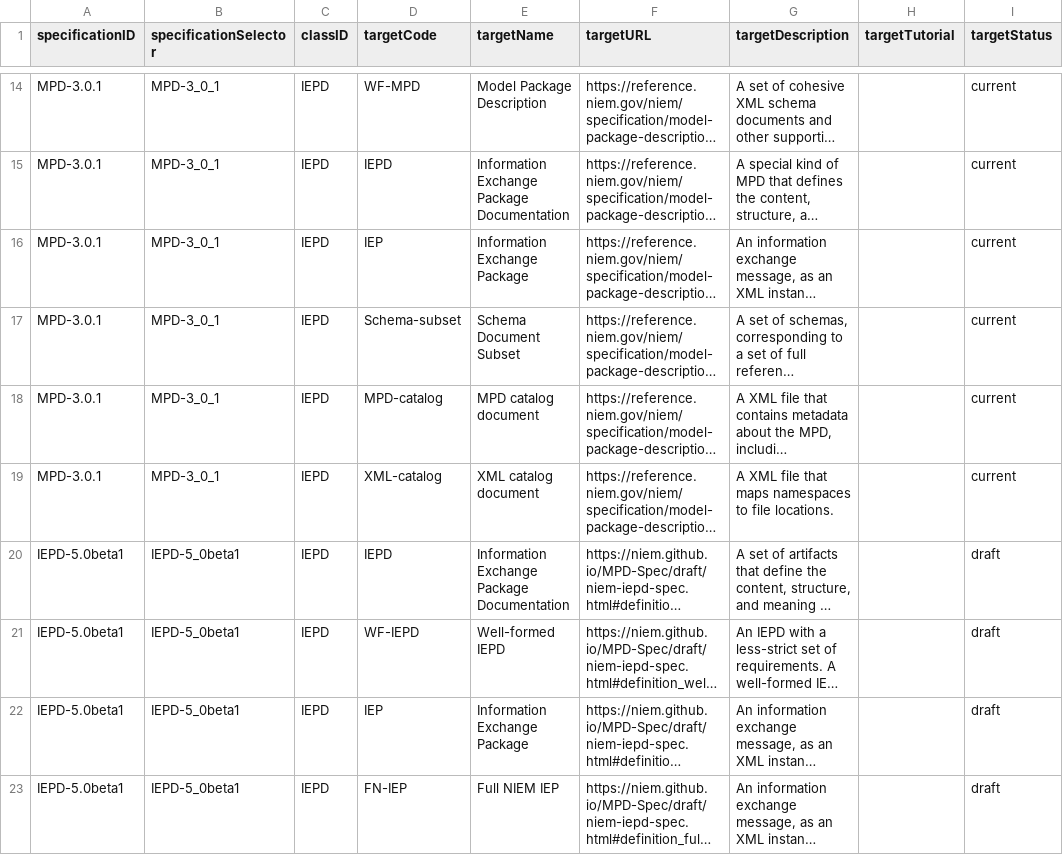
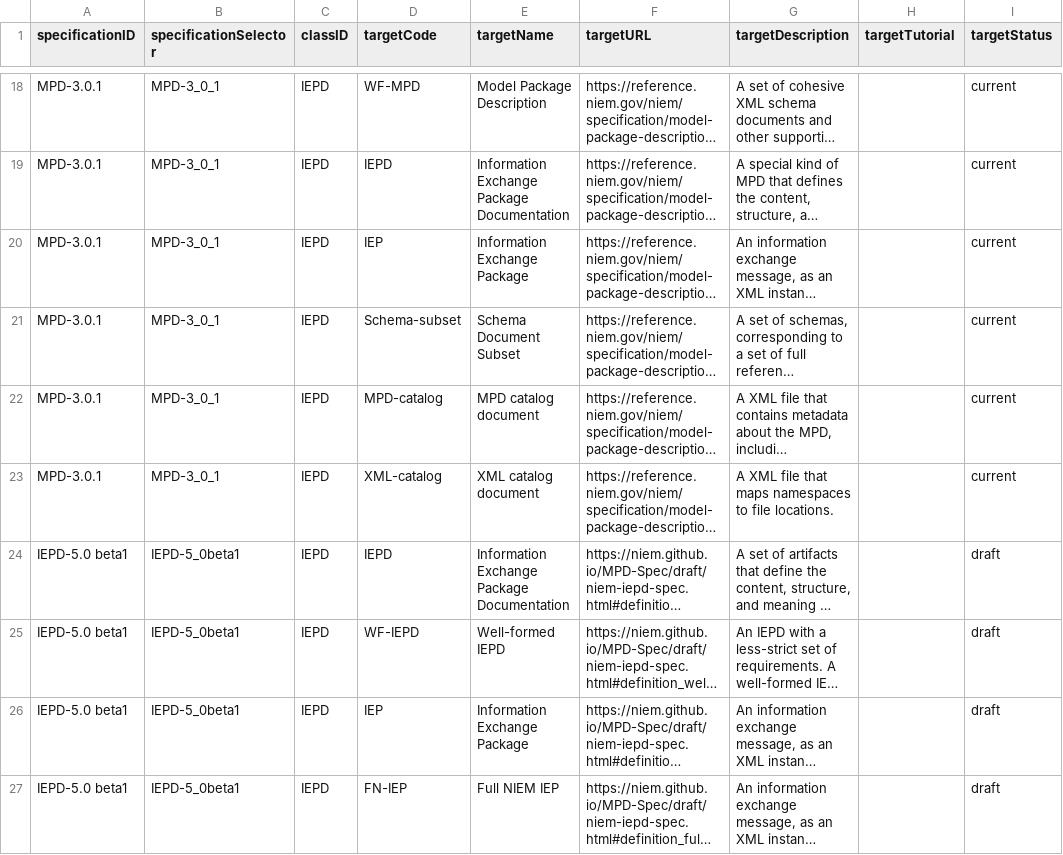
Before and after one commit to cdmgtri/niem-specification-utils-js, a CSV file: output/csv/niem-targets.csv, drawn as a sheet; only a part is shown, gaps mark what is left out; long unchanged cells end in …; addresses are those after the commit; the diff covers the shown part only; the diff names each change by its address in the sheet, - before the commit and + after, or states it on an @@ line.

```diff
--- a/output/csv/niem-targets.csv
+++ b/output/csv/niem-targets.csv
-A24:A27 (specificationID): IEPD-5.0beta1
+A24:A27 (specificationID): IEPD-5.0 beta1
```
Also changed, not shown: 4 added rows and 3 edited cells elsewhere in this file, output/csv/niem-spec-classes.csv, 50 other files.
